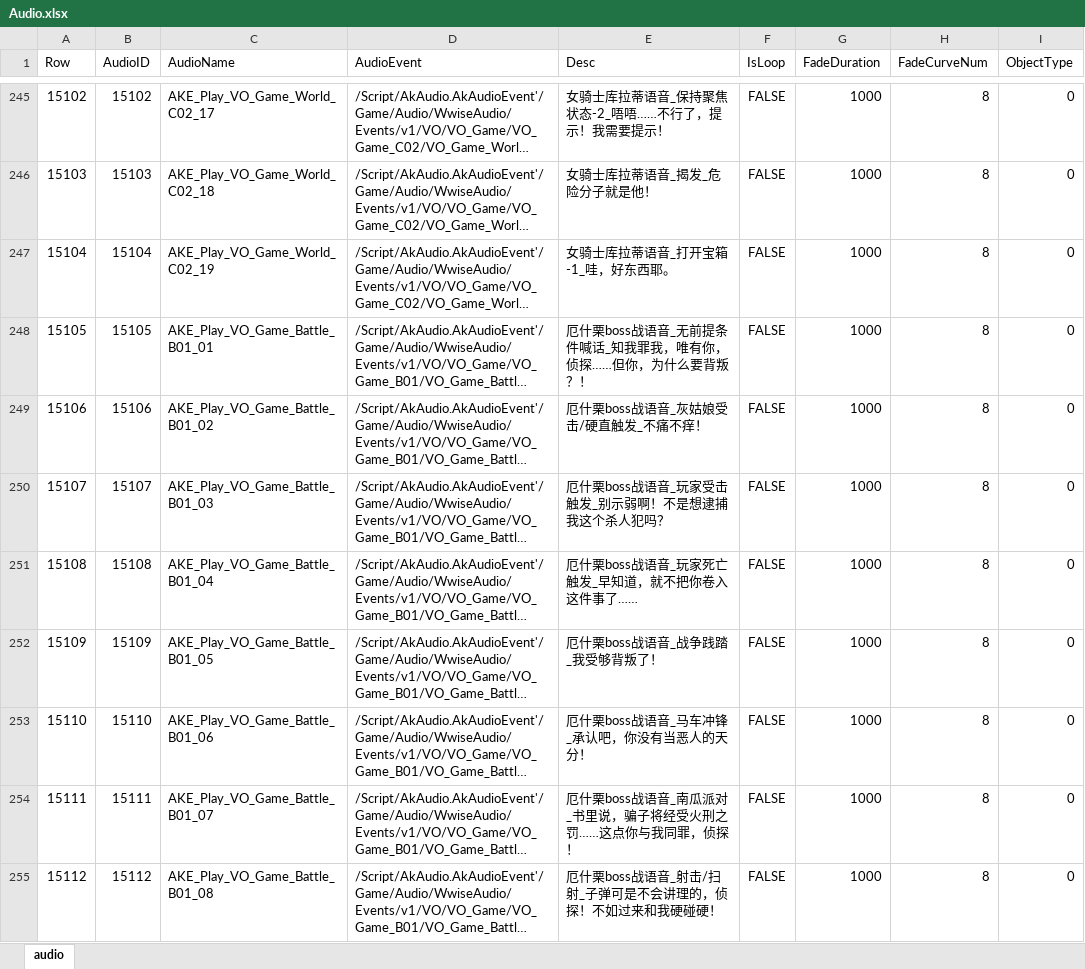
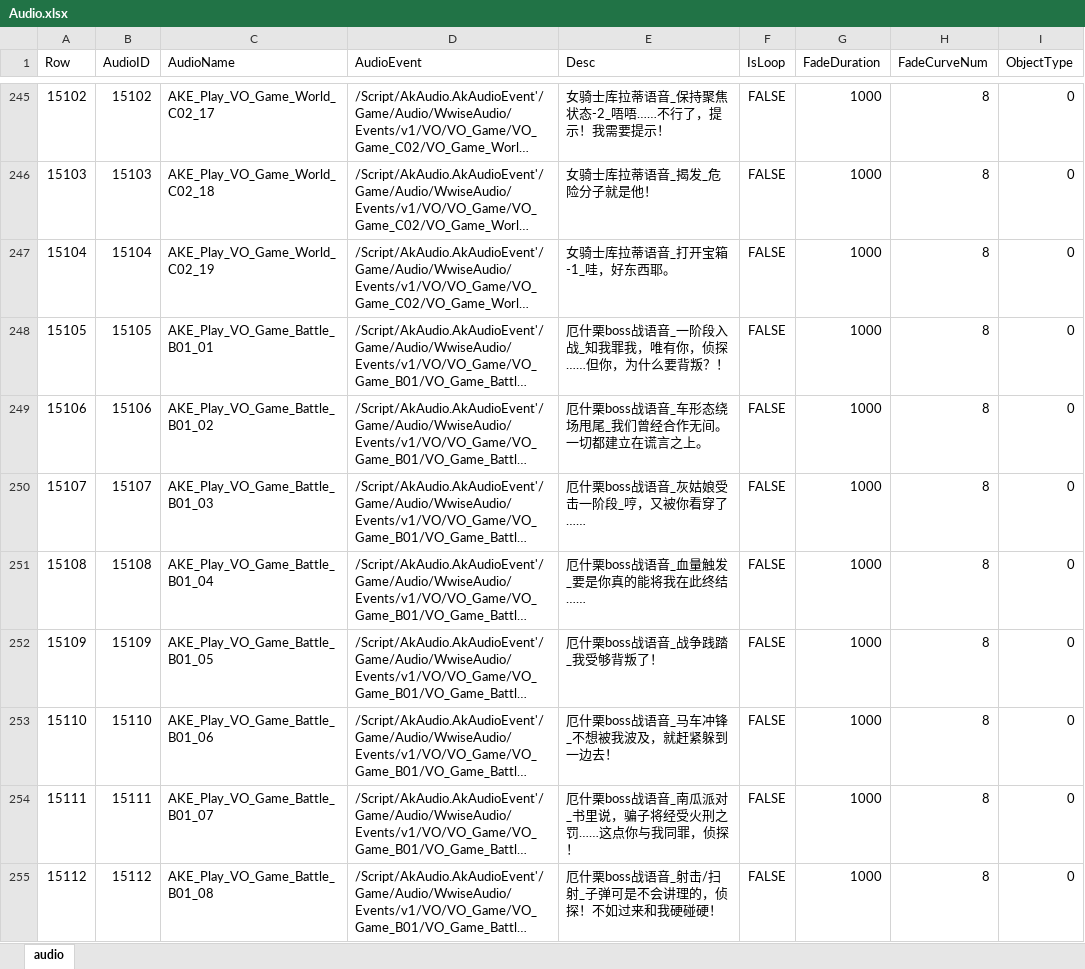
Before and after one commit to ayahuasca09/ayahuasca, an Excel workbook: module/ue/ue_ID表生成/Audio.xlsx, sheet audio, drawn as a sheet; only a part is shown, gaps mark what is left out; long unchanged cells end in …; values as stored, in another font and other column widths than the file's, no borders; the diff covers the shown part only; the diff names each change by its address in the sheet, - before the commit and + after, or states it on an @@ line.

```diff
--- a/module/ue/ue_ID表生成/Audio.xlsx (sheet audio)
+++ b/module/ue/ue_ID表生成/Audio.xlsx (sheet audio)
-E248 (Desc): 厄什栗boss战语音_无前提条件喊话_知我罪我，唯有你，侦探……但你，为什么要背叛？！
+E248 (Desc): 厄什栗boss战语音_一阶段入战_知我罪我，唯有你，侦探……但你，为什么要背叛？！
-E249 (Desc): 厄什栗boss战语音_灰姑娘受击/硬直触发_不痛不痒！
+E249 (Desc): 厄什栗boss战语音_车形态绕场甩尾_我们曾经合作无间。一切都建立在谎言之上。
-E250 (Desc): 厄什栗boss战语音_玩家受击触发_别示弱啊！不是想逮捕我这个杀人犯吗？
+E250 (Desc): 厄什栗boss战语音_灰姑娘受击一阶段_哼，又被你看穿了……
-E251 (Desc): 厄什栗boss战语音_玩家死亡触发_早知道，就不把你卷入这件事了……
+E251 (Desc): 厄什栗boss战语音_血量触发_要是你真的能将我在此终结……
-E253 (Desc): 厄什栗boss战语音_马车冲锋_承认吧，你没有当恶人的天分！
+E253 (Desc): 厄什栗boss战语音_马车冲锋_不想被我波及，就赶紧躲到一边去！
```
Also changed, not shown: 7 added rows and 6 edited cells elsewhere in this sheet, 6 other files.
